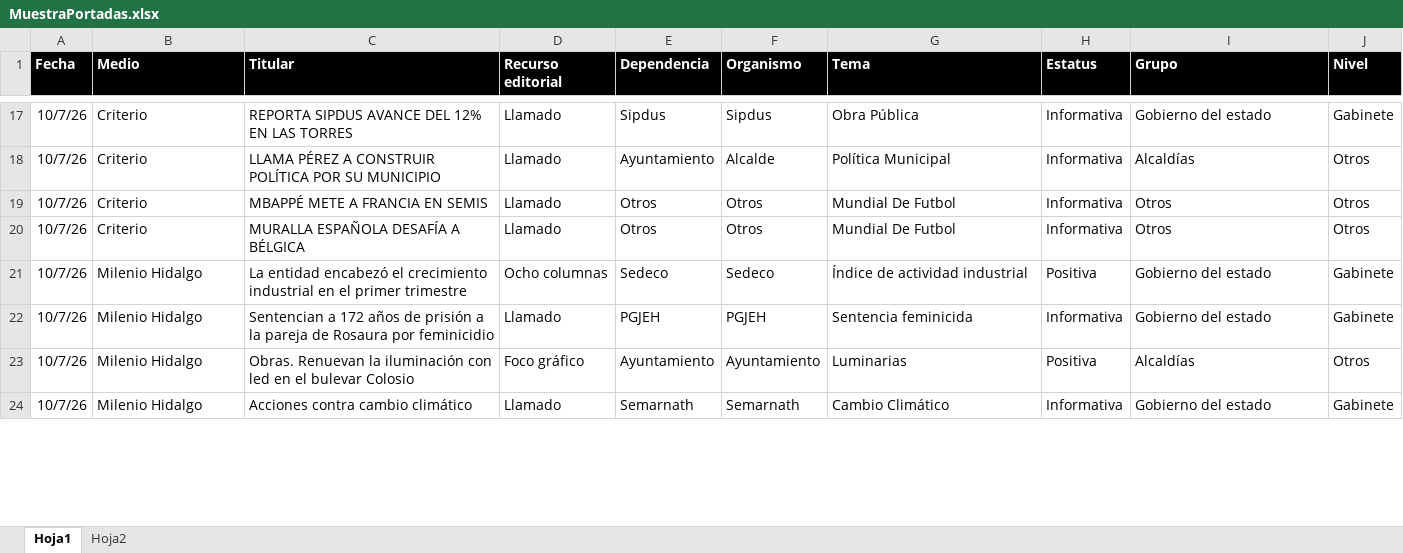
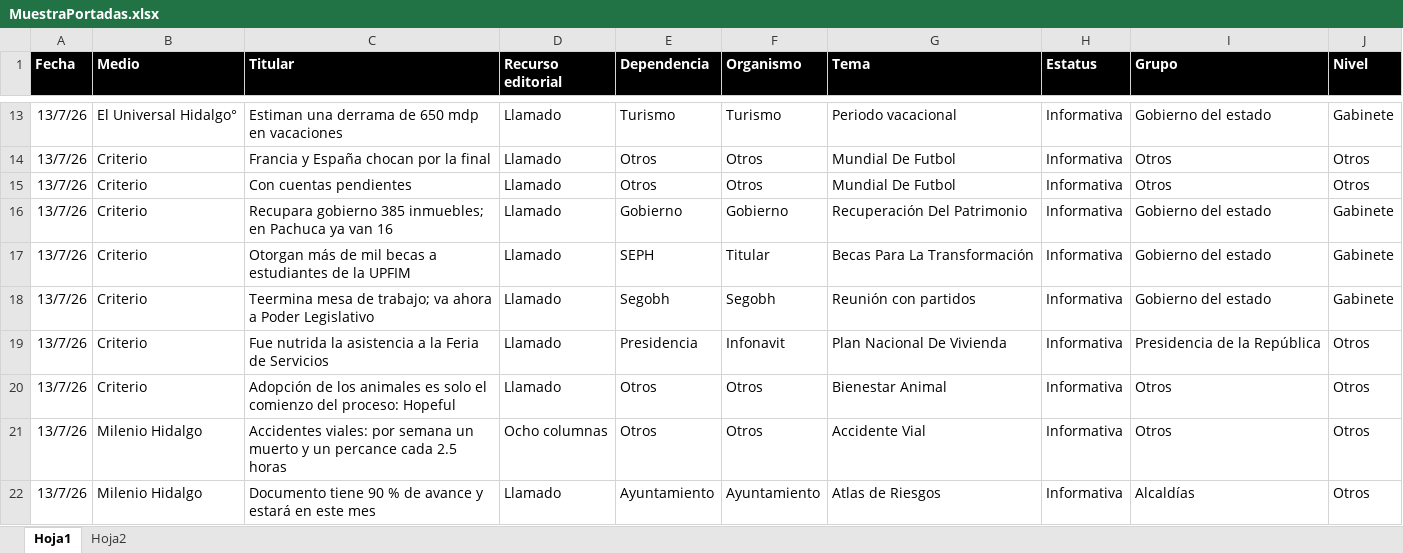
Before and after one commit to thelonious9/Reporteportadas, an Excel workbook: MuestraPortadas.xlsx, sheet Hoja1, drawn as a sheet; only a part is shown, gaps mark what is left out; values as stored, in another font and other column widths than the file's, no borders; table styles not drawn; removed rows and columns are numbered as before the commit, all else as after; the diff covers the shown part only; the diff names each change by its address in the sheet, - before the commit and + after, or states it on an @@ line.

Commit message:
Reporte portadas 130726

```diff
--- a/MuestraPortadas.xlsx (sheet Hoja1)
+++ b/MuestraPortadas.xlsx (sheet Hoja1)
-A13 (Fecha): 10/7/26
+A13 (Fecha): 13/7/26
-B13 (Medio): Criterio
+B13 (Medio): El Universal Hidalgo°
-C13 (Titular): REPORTA SIPDUS AVANCE DEL 12% EN LAS TORRES
+C13 (Titular): Estiman una derrama de 650 mdp en vacaciones
-E13 (Dependencia): Sipdus
+E13 (Dependencia): Turismo
-F13 (Organismo): Sipdus
+F13 (Organismo): Turismo
-G13 (Tema): Obra Pública
+G13 (Tema): Periodo vacacional
-row 18: 10/7/26 | Criterio | LLAMA PÉREZ A CONSTRUIR POLÍTICA POR SU MUNICIPIO | Llamado | Ayuntamiento | Alcalde | Política Municipal | Informativa | Alcaldías | Otros
-A14:A15 (Fecha): 10/7/26
+A14:A15 (Fecha): 13/7/26
-C14 (Titular): MBAPPÉ METE A FRANCIA EN SEMIS
+C14 (Titular): Francia y España chocan por la final
-C15 (Titular): MURALLA ESPAÑOLA DESAFÍA A BÉLGICA
+C15 (Titular): Con cuentas pendientes
-row 21: 10/7/26 | Milenio Hidalgo | La entidad encabezó el crecimiento industrial en el primer trimestre | Ocho columnas | Sedeco | Sedeco | Índice de actividad industrial | Positiva | Gobierno del estado | Gabinete
+row 16: 13/7/26 | Criterio | Recupara gobierno 385 inmuebles; en Pachuca ya van 16 | Llamado | Gobierno | Gobierno | Recuperación Del Patrimonio | Informativa | Gobierno del estado | Gabinete
-A17 (Fecha): 10/7/26
+A17 (Fecha): 13/7/26
-B17 (Medio): Milenio Hidalgo
+B17 (Medio): Criterio
-C17 (Titular): Sentencian a 172 años de prisión a la pareja de Rosaura por feminicidio
+C17 (Titular): Otorgan más de mil becas a estudiantes de la UPFIM
-E17 (Dependencia): PGJEH
+E17 (Dependencia): SEPH
-F17 (Organismo): PGJEH
+F17 (Organismo): Titular
-G17 (Tema): Sentencia feminicida
+G17 (Tema): Becas Para La Transformación
+row 18: 13/7/26 | Criterio | Teermina mesa de trabajo; va ahora a Poder Legislativo | Llamado | Segobh | Segobh | Reunión con partidos | Informativa | Gobierno del estado | Gabinete
+row 19: 13/7/26 | Criterio | Fue nutrida la asistencia a la Feria de Servicios | Llamado | Presidencia | Infonavit | Plan Nacional De Vivienda | Informativa | Presidencia de la República | Otros
+row 20: 13/7/26 | Criterio | Adopción de los animales es solo el comienzo del proceso: Hopeful | Llamado | Otros | Otros | Bienestar Animal | Informativa | Otros | Otros
+row 21: 13/7/26 | Milenio Hidalgo | Accidentes viales: por semana un muerto y un percance cada 2.5 horas | Ocho columnas | Otros | Otros | Accidente Vial | Informativa | Otros | Otros
-A22 (Fecha): 10/7/26
+A22 (Fecha): 13/7/26
-C22 (Titular): Obras. Renuevan la iluminación con led en el bulevar Colosio
+C22 (Titular): Documento tiene 90 % de avance y estará en este mes
-D22 (Recurso editorial): Foco gráfico
+D22 (Recurso editorial): Llamado
-G22 (Tema): Luminarias
+G22 (Tema): Atlas de Riesgos
-H22 (Estatus): Positiva
+H22 (Estatus): Informativa
-row 24: 10/7/26 | Milenio Hidalgo | Acciones contra cambio climático | Llamado | Semarnath | Semarnath | Cambio Climático | Informativa | Gobierno del estado | Gabinete
```
Also changed, not shown: 31 added rows, 36 removed rows and 103 edited cells elsewhere in this sheet, 1 other file.
